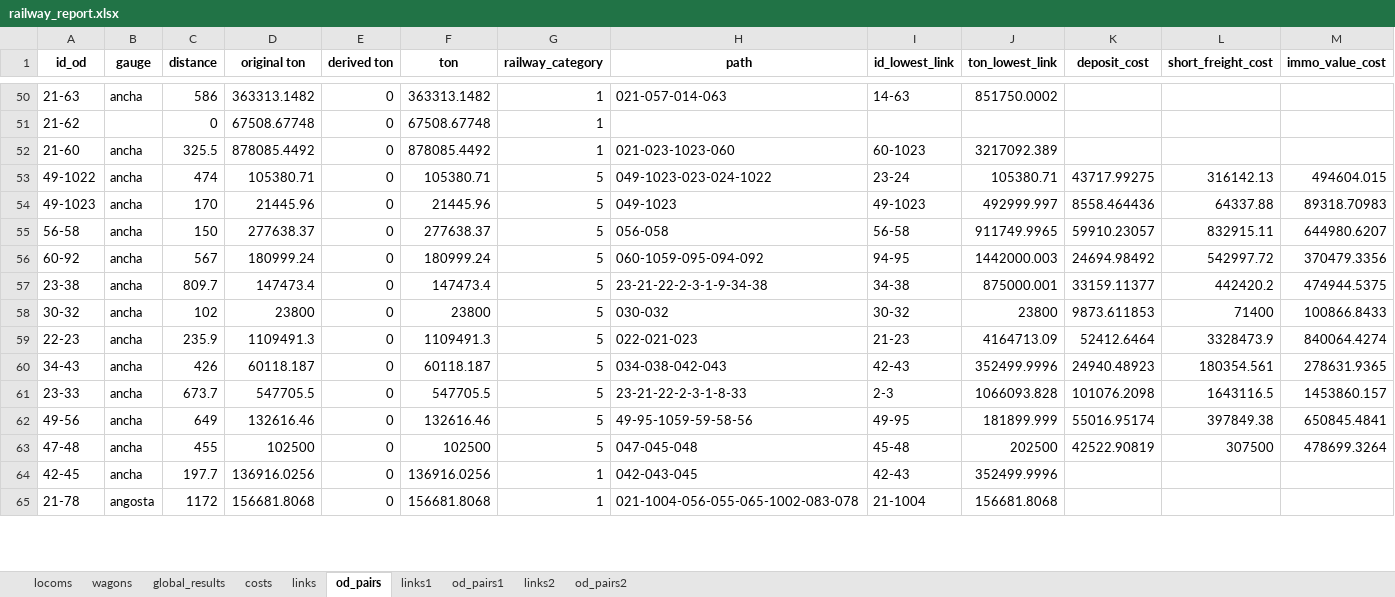
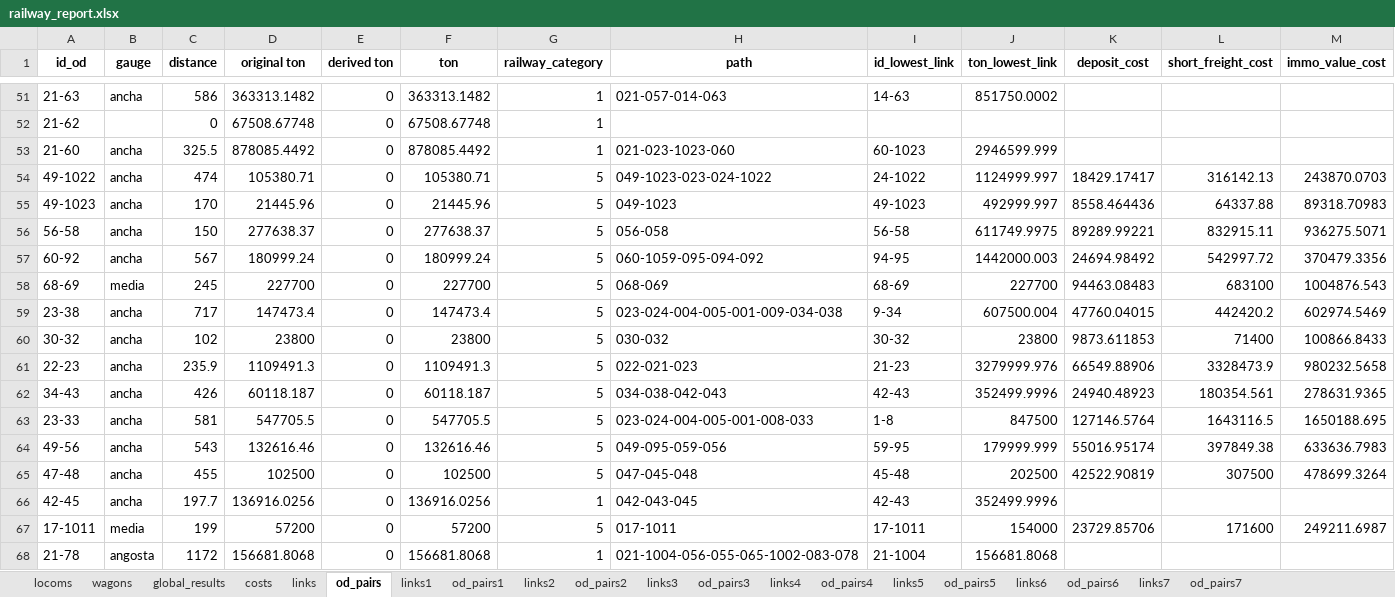
Before and after one commit to abenassi/freight-transport-network, an Excel workbook: reports/railway_report.xlsx, sheet od_pairs, drawn as a sheet; only a part is shown, gaps mark what is left out; values as stored, in another font and other column widths than the file's, no borders; addresses are those after the commit; the diff covers the shown part only; the diff names each change by its address in the sheet, - before the commit and + after, or states it on an @@ line.

Commit message:
Add costing scenarios with link restrictions to the main method.

```diff
--- a/reports/railway_report.xlsx (sheet od_pairs)
+++ b/reports/railway_report.xlsx (sheet od_pairs)
+sheet tab: links3
+sheet tab: od_pairs3
+sheet tab: links4
+sheet tab: od_pairs4
+sheet tab: links5
+sheet tab: od_pairs5
+sheet tab: links6
+sheet tab: od_pairs6
+sheet tab: links7
+sheet tab: od_pairs7
-J53 (ton_lowest_link): 3217092.389
+J53 (ton_lowest_link): 2946599.999
-I54 (id_lowest_link): 23-24
+I54 (id_lowest_link): 24-1022
-J54 (ton_lowest_link): 105380.71
+J54 (ton_lowest_link): 1124999.997
-K54 (deposit_cost): 43717.99275
+K54 (deposit_cost): 18429.17417
-M54 (immo_value_cost): 494604.015
+M54 (immo_value_cost): 243870.0703
-J56 (ton_lowest_link): 911749.9965
+J56 (ton_lowest_link): 611749.9975
-K56 (deposit_cost): 59910.23057
+K56 (deposit_cost): 89289.99221
-M56 (immo_value_cost): 644980.6207
+M56 (immo_value_cost): 936275.5071
+row 58: 68-69 | media | 245 | 227700 | 0 | 227700 | 5 | 068-069 | 68-69 | 227700 | 94463.08483 | 683100 | 1004876.543
-C59 (distance): 809.7
+C59 (distance): 717
-H59 (path): 23-21-22-2-3-1-9-34-38
+H59 (path): 023-024-004-005-001-009-034-038
-I59 (id_lowest_link): 34-38
+I59 (id_lowest_link): 9-34
-J59 (ton_lowest_link): 875000.001
+J59 (ton_lowest_link): 607500.004
-K59 (deposit_cost): 33159.11377
+K59 (deposit_cost): 47760.04015
-M59 (immo_value_cost): 474944.5375
+M59 (immo_value_cost): 602974.5469
-J61 (ton_lowest_link): 4164713.09
+J61 (ton_lowest_link): 3279999.976
-K61 (deposit_cost): 52412.6464
+K61 (deposit_cost): 66549.88906
-M61 (immo_value_cost): 840064.4274
+M61 (immo_value_cost): 980232.5658
-C63 (distance): 673.7
+C63 (distance): 581
-H63 (path): 23-21-22-2-3-1-8-33
+H63 (path): 023-024-004-005-001-008-033
-I63 (id_lowest_link): 2-3
+I63 (id_lowest_link): 1-8
-J63 (ton_lowest_link): 1066093.828
+J63 (ton_lowest_link): 847500
-K63 (deposit_cost): 101076.2098
+K63 (deposit_cost): 127146.5764
-M63 (immo_value_cost): 1453860.157
+M63 (immo_value_cost): 1650188.695
-C64 (distance): 649
+C64 (distance): 543
-H64 (path): 49-95-1059-59-58-56
+H64 (path): 049-095-059-056
-I64 (id_lowest_link): 49-95
+I64 (id_lowest_link): 59-95
-J64 (ton_lowest_link): 181899.999
+J64 (ton_lowest_link): 179999.999
-M64 (immo_value_cost): 650845.4841
+M64 (immo_value_cost): 633636.7983
+row 67: 17-1011 | media | 199 | 57200 | 0 | 57200 | 5 | 017-1011 | 17-1011 | 154000 | 23729.85706 | 171600 | 249211.6987
```
Also changed, not shown: 1 added row and 186 edited cells elsewhere in this sheet, sheet od_pairs2, sheet od_pairs1, sheet links2, sheet links1, sheet links, sheet costs, 3 more sheets, reports/freight_network_report.xlsx, 3 other files.
